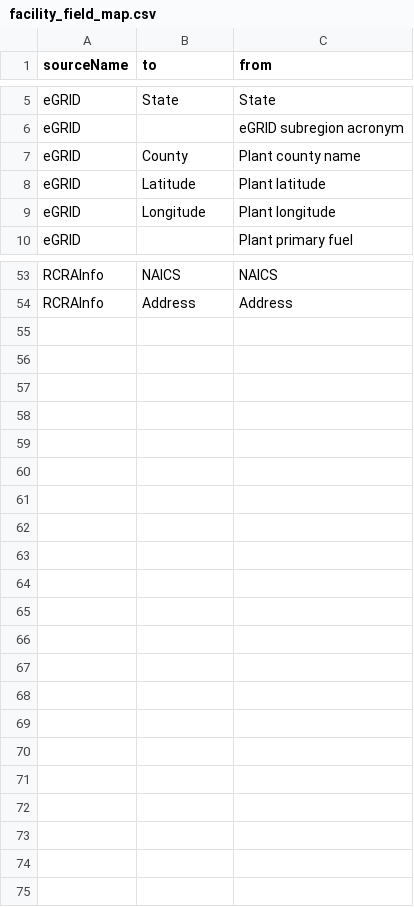
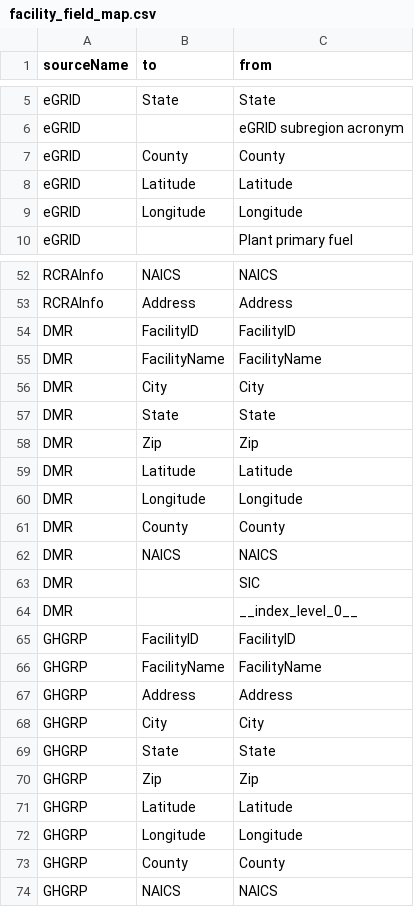
Before and after one commit to HumanExposure/data_mgmt_scripts, a CSV file: prod_chemical_release/facility_field_map.csv, drawn as a sheet; only a part is shown, gaps mark what is left out; the diff covers the shown part only.

Commit message:
only use one generic facility field map

```diff
--- a/prod_chemical_release/facility_field_map.csv
+++ b/prod_chemical_release/facility_field_map.csv
@@ -6,5 +6,5 @@ eGRID,State,State
 eGRID,,eGRID subregion acronym
-eGRID,County,Plant county name
-eGRID,Latitude,Plant latitude
-eGRID,Longitude,Plant longitude
+eGRID,County,County
+eGRID,Latitude,Latitude
+eGRID,Longitude,Longitude
 eGRID,,Plant primary fuel
@@ -54 +53,22 @@ RCRAInfo,NAICS,NAICS
 RCRAInfo,Address,Address
+DMR,FacilityID,FacilityID
+DMR,FacilityName,FacilityName
+DMR,City,City
+DMR,State,State
+DMR,Zip,Zip
+DMR,Latitude,Latitude
+DMR,Longitude,Longitude
+DMR,County,County
+DMR,NAICS,NAICS
+DMR,,SIC
+DMR,,__index_level_0__
+GHGRP,FacilityID,FacilityID
+GHGRP,FacilityName,FacilityName
+GHGRP,Address,Address
+GHGRP,City,City
+GHGRP,State,State
+GHGRP,Zip,Zip
+GHGRP,Latitude,Latitude
+GHGRP,Longitude,Longitude
+GHGRP,County,County
+GHGRP,NAICS,NAICS
```
Also changed, not shown: 1 removed row elsewhere in this file, 3 other files.
